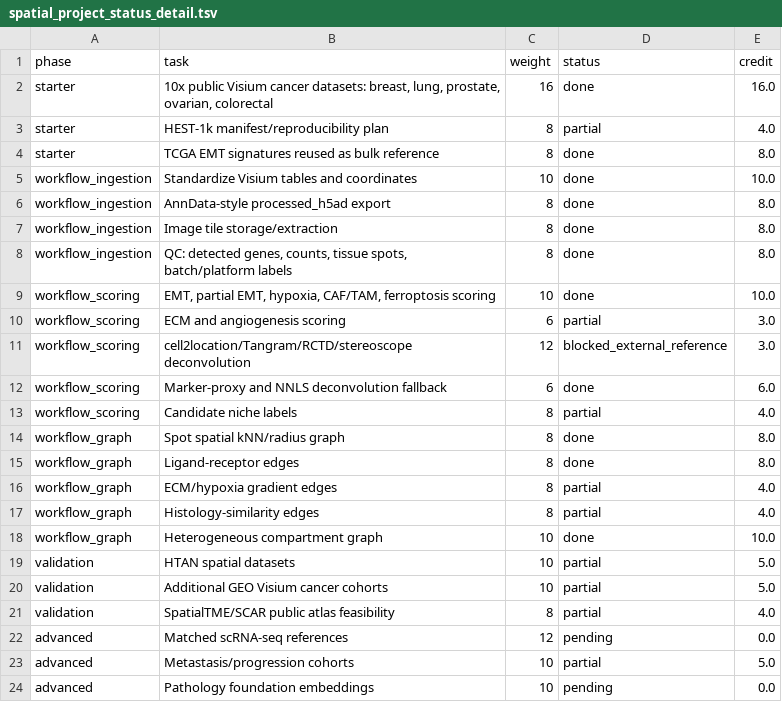
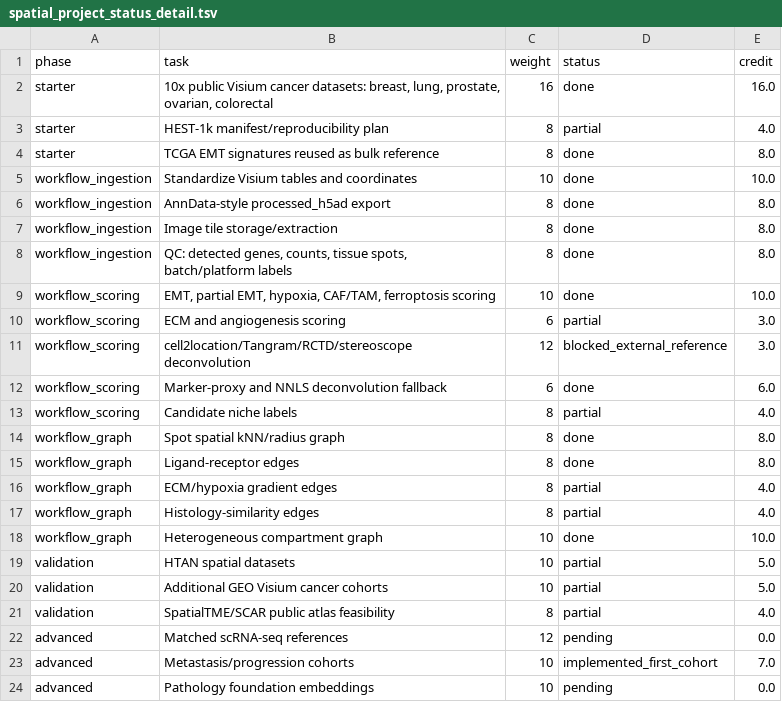
Before and after one commit to rahulsarate/ai-in-cancer-drug-discovery, a TSV file: data/processed/spatial_emt_niche_gnn_project_status/spatial_project_status_detail.tsv, drawn as a sheet.

```diff
--- a/data/processed/spatial_emt_niche_gnn_project_status/spatial_project_status_detail.tsv
+++ b/data/processed/spatial_emt_niche_gnn_project_status/spatial_project_status_detail.tsv
@@ -22,3 +22,3 @@ validation	SpatialTME/SCAR public atlas feasibility	8	partial	4.0
 advanced	Matched scRNA-seq references	12	pending	0.0
-advanced	Metastasis/progression cohorts	10	partial	5.0
+advanced	Metastasis/progression cohorts	10	implemented_first_cohort	7.0
 advanced	Pathology foundation embeddings	10	pending	0.0
```
Also changed, not shown: data/processed/spatial_emt_niche_gnn_blockers/blocker_solution_manifest.tsv, data/processed/spatial_emt_niche_gnn_blockers/metastasis_progression_candidates.tsv, 18 other files.
